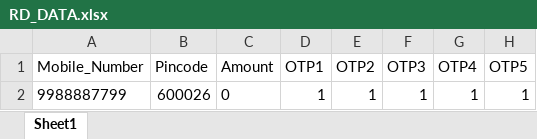
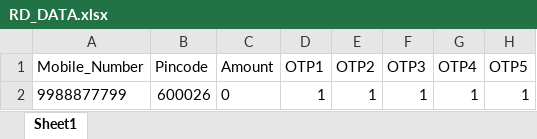
Before and after one commit to Dillibaisekar/python-automation, an Excel workbook: PycharmProject/pythonProject1/InputFiles/RD_DATA.xlsx, sheet Sheet1, drawn as a sheet; only a part is shown; values as stored, in another font and other column widths than the file's, no borders; the diff names each change by its address in the sheet, - before the commit and + after, or states it on an @@ line.

```diff
--- a/PycharmProject/pythonProject1/InputFiles/RD_DATA.xlsx (sheet Sheet1)
+++ b/PycharmProject/pythonProject1/InputFiles/RD_DATA.xlsx (sheet Sheet1)
-A2 (Mobile_Number): 9988887799
+A2 (Mobile_Number): 9988877799
```
Also changed, not shown: 1 other file.
